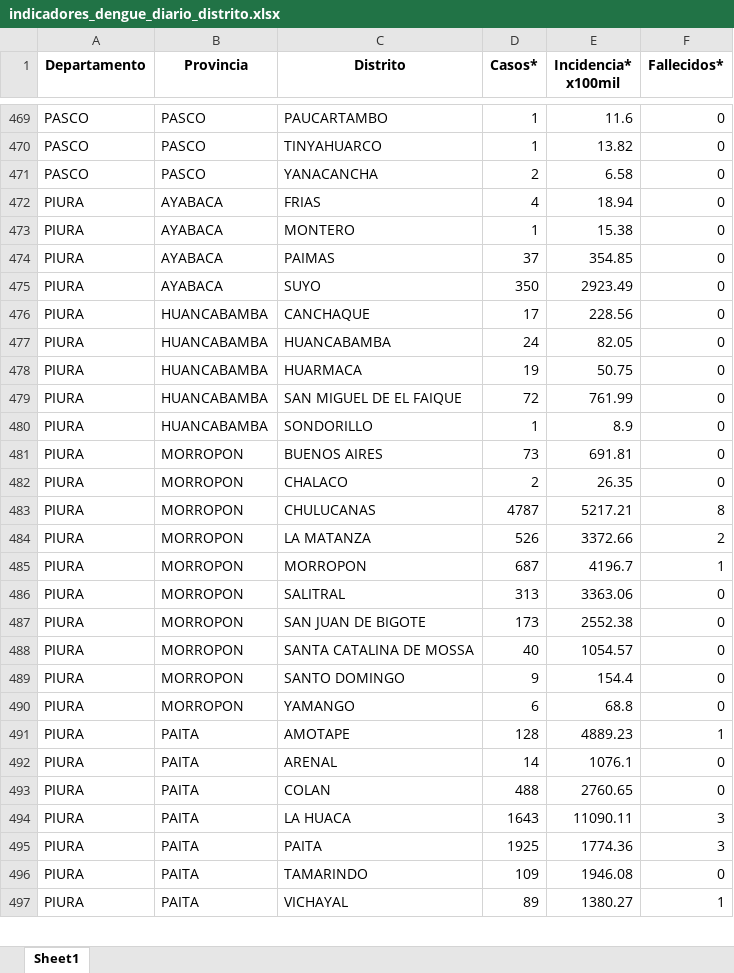
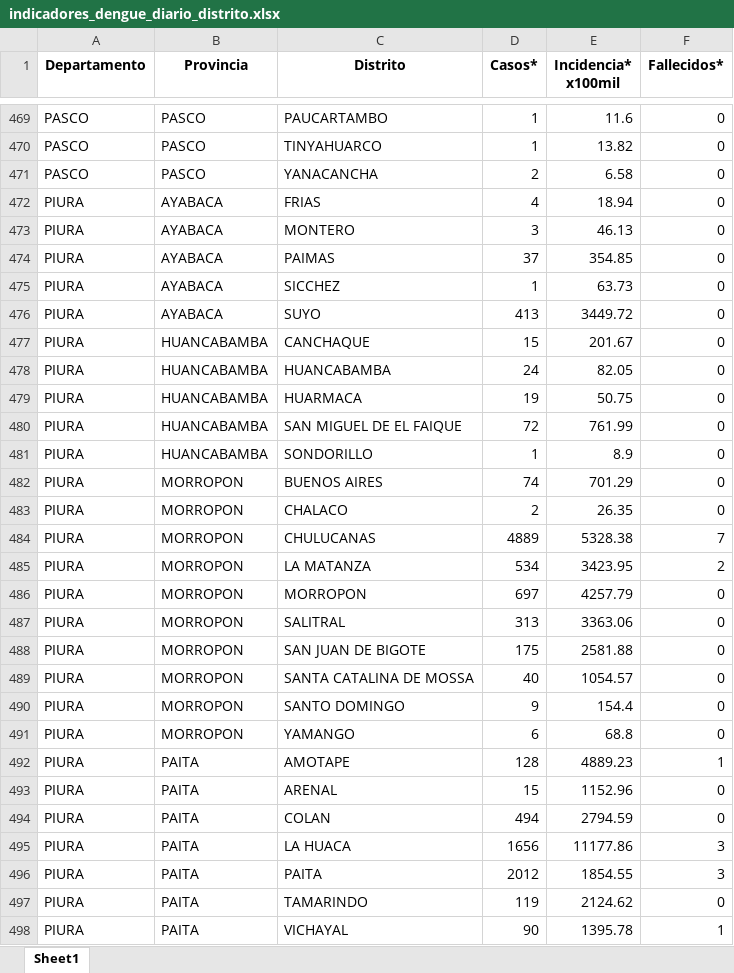
Before and after one commit to jlhuacles/dengue-final, an Excel workbook: indicadores_dengue_diario_distrito.xlsx, sheet Sheet1, drawn as a sheet; only a part is shown, gaps mark what is left out; values as stored, in another font and other column widths than the file's, no borders; addresses are those after the commit; the diff covers the shown part only; the diff names each change by its address in the sheet, - before the commit and + after, or states it on an @@ line.

```diff
--- a/indicadores_dengue_diario_distrito.xlsx (sheet Sheet1)
+++ b/indicadores_dengue_diario_distrito.xlsx (sheet Sheet1)
-D473 (Casos*): 1
+D473 (Casos*): 3
-E473 (Incidencia* x100mil): 15.38
+E473 (Incidencia* x100mil): 46.13
+row 475: PIURA | AYABACA | SICCHEZ | 1 | 63.73 | 0
-D476 (Casos*): 350
+D476 (Casos*): 413
-E476 (Incidencia* x100mil): 2923.49
+E476 (Incidencia* x100mil): 3449.72
-D477 (Casos*): 17
+D477 (Casos*): 15
-E477 (Incidencia* x100mil): 228.56
+E477 (Incidencia* x100mil): 201.67
-D482 (Casos*): 73
+D482 (Casos*): 74
-E482 (Incidencia* x100mil): 691.81
+E482 (Incidencia* x100mil): 701.29
-D484 (Casos*): 4787
+D484 (Casos*): 4889
-E484 (Incidencia* x100mil): 5217.21
+E484 (Incidencia* x100mil): 5328.38
-F484 (Fallecidos*): 8
+F484 (Fallecidos*): 7
-D485 (Casos*): 526
+D485 (Casos*): 534
-E485 (Incidencia* x100mil): 3372.66
+E485 (Incidencia* x100mil): 3423.95
-D486 (Casos*): 687
+D486 (Casos*): 697
-E486 (Incidencia* x100mil): 4196.7
+E486 (Incidencia* x100mil): 4257.79
-F486 (Fallecidos*): 1
+F486 (Fallecidos*): 0
-D488 (Casos*): 173
+D488 (Casos*): 175
-E488 (Incidencia* x100mil): 2552.38
+E488 (Incidencia* x100mil): 2581.88
-D493 (Casos*): 14
+D493 (Casos*): 15
-E493 (Incidencia* x100mil): 1076.1
+E493 (Incidencia* x100mil): 1152.96
-D494 (Casos*): 488
+D494 (Casos*): 494
-E494 (Incidencia* x100mil): 2760.65
+E494 (Incidencia* x100mil): 2794.59
-D495 (Casos*): 1643
+D495 (Casos*): 1656
-E495 (Incidencia* x100mil): 11090.11
+E495 (Incidencia* x100mil): 11177.86
-D496 (Casos*): 1925
+D496 (Casos*): 2012
-E496 (Incidencia* x100mil): 1774.36
+E496 (Incidencia* x100mil): 1854.55
-D497 (Casos*): 109
+D497 (Casos*): 119
-E497 (Incidencia* x100mil): 1946.08
+E497 (Incidencia* x100mil): 2124.62
-D498 (Casos*): 89
+D498 (Casos*): 90
-E498 (Incidencia* x100mil): 1380.27
+E498 (Incidencia* x100mil): 1395.78
```
Also changed, not shown: 4 added rows, 3 removed rows and 560 edited cells elsewhere in this sheet.
